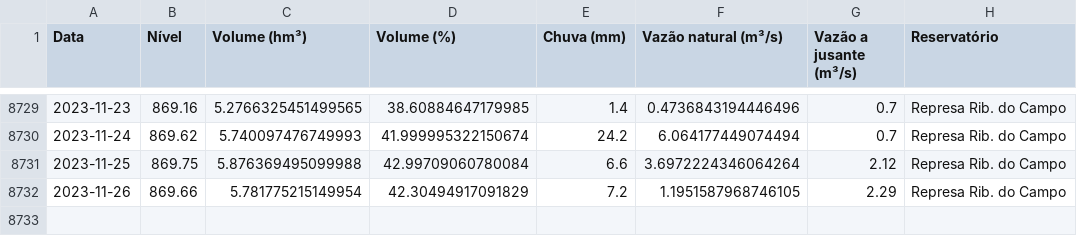
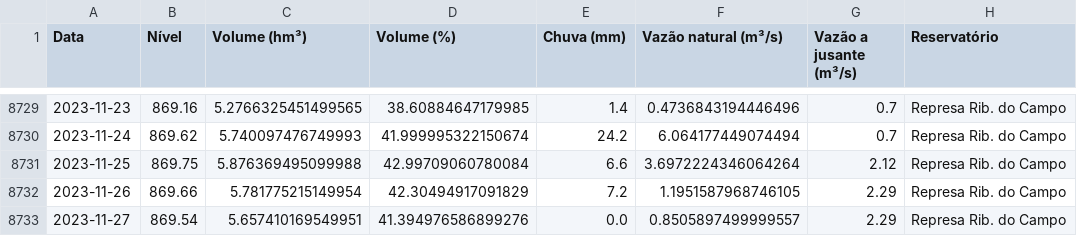
Before and after one commit to GMerencio/sabesp-api, a CSV file: dados/rio_claro_reservatorios.csv, drawn as a sheet; only a part is shown, gaps mark what is left out; the diff names each change by its address in the sheet, - before the commit and + after, or states it on an @@ line.

```diff
--- a/dados/rio_claro_reservatorios.csv
+++ b/dados/rio_claro_reservatorios.csv
+row 8733: 2023-11-27 | 869.54 | 5.657410169549951 | 41.394976586899276 | 0.0 | 0.8505897499999557 | 2.29 | Represa Rib. do Campo
```
Also changed, not shown: dados/alto_tiete.csv, dados/cantareira.csv, 9 other files.
